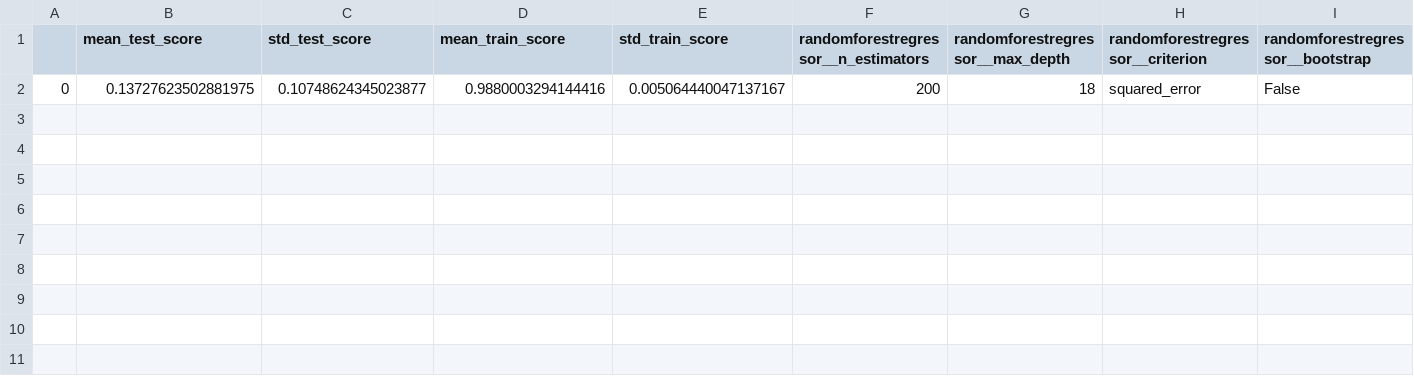
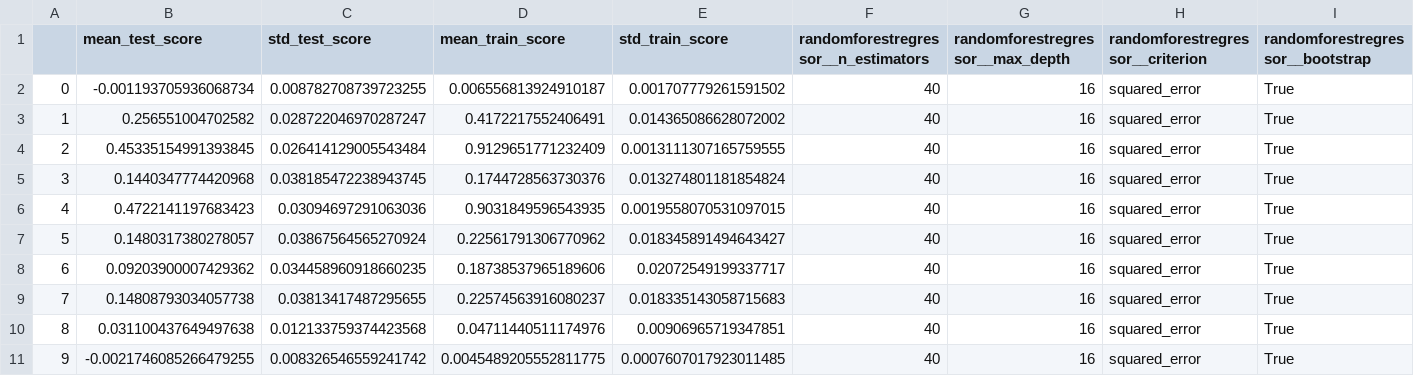
Before and after one commit to aldojasb/Group13_NamePending, a CSV file: results/raw_results/Random Forest/Random Forest.csv, drawn as a sheet.

```diff
--- a/results/raw_results/Random Forest/Random Forest.csv
+++ b/results/raw_results/Random Forest/Random Forest.csv
@@ -1,2 +1,11 @@
 ,mean_test_score,std_test_score,mean_train_score,std_train_score,randomforestregressor__n_estimators,randomforestregressor__max_depth,randomforestregressor__criterion,randomforestregressor__bootstrap
-0,0.13727623502881975,0.10748624345023877,0.9880003294144416,0.005064440047137167,200,18,squared_error,False
+0,-0.001193705936068734,0.008782708739723255,0.006556813924910187,0.001707779261591502,40,16,squared_error,True
+1,0.256551004702582,0.028722046970287247,0.4172217552406491,0.014365086628072002,40,16,squared_error,True
+2,0.45335154991393845,0.026414129005543484,0.9129651771232409,0.0013111307165759555,40,16,squared_error,True
+3,0.1440347774420968,0.038185472238943745,0.1744728563730376,0.013274801181854824,40,16,squared_error,True
+4,0.4722141197683423,0.03094697291063036,0.9031849596543935,0.0019558070531097015,40,16,squared_error,True
+5,0.1480317380278057,0.03867564565270924,0.22561791306770962,0.018345891494643427,40,16,squared_error,True
+6,0.09203900007429362,0.034458960918660235,0.18738537965189606,0.02072549199337717,40,16,squared_error,True
+7,0.14808793034057738,0.03813417487295655,0.22574563916080237,0.018335143058715683,40,16,squared_error,True
+8,0.031100437649497638,0.012133759374423568,0.04711440511174976,0.00906965719347851,40,16,squared_error,True
+9,-0.0021746085266479255,0.008326546559241742,0.0045489205552811775,0.0007607017923011485,40,16,squared_error,True
```
Also changed, not shown: results/raw_results/Bayes/Bayes.csv, results/raw_results/SVM/SVM.csv, 10 other files.
